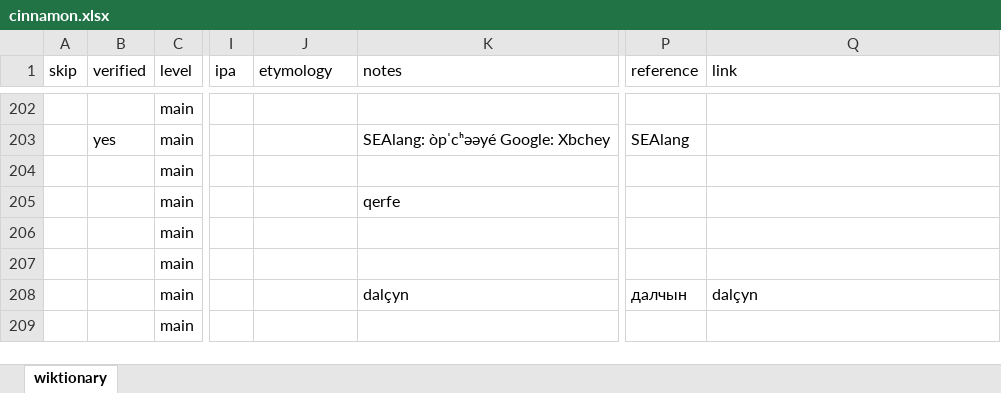
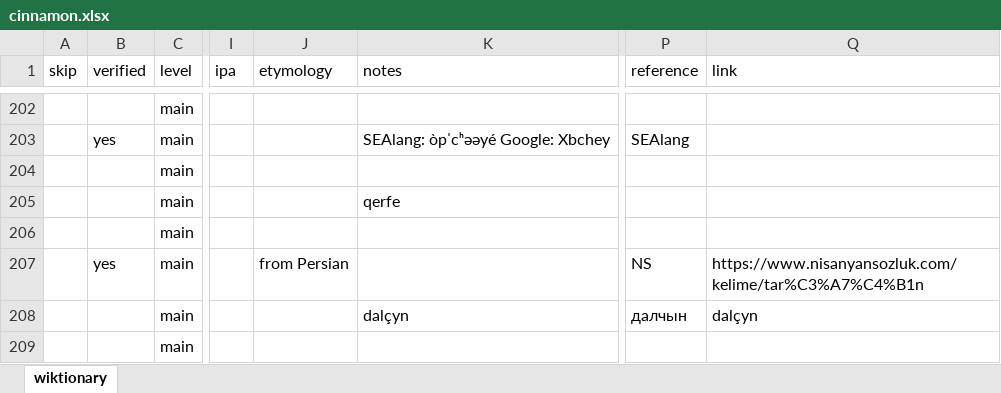
Before and after one commit to partigabor/aromatica-old, an Excel workbook: database/data/wiktionary/cinnamon.xlsx, sheet wiktionary, drawn as a sheet; only a part is shown, gaps mark what is left out; values as stored, in another font and other column widths than the file's, no borders; table styles not drawn; the diff names each change by its address in the sheet, - before the commit and + after, or states it on an @@ line.

```diff
--- a/database/data/wiktionary/cinnamon.xlsx (sheet wiktionary)
+++ b/database/data/wiktionary/cinnamon.xlsx (sheet wiktionary)
-B207 (verified): (empty)
+B207 (verified): yes
-J207 (etymology): (empty)
+J207 (etymology): from Persian
-P207 (reference): (empty)
+P207 (reference): NS
-Q207 (link): (empty)
+Q207 (link): https://www.nisanyansozluk.com/kelime/tar%C3%A7%C4%B1n
```
Also changed, not shown: 4 other files.
